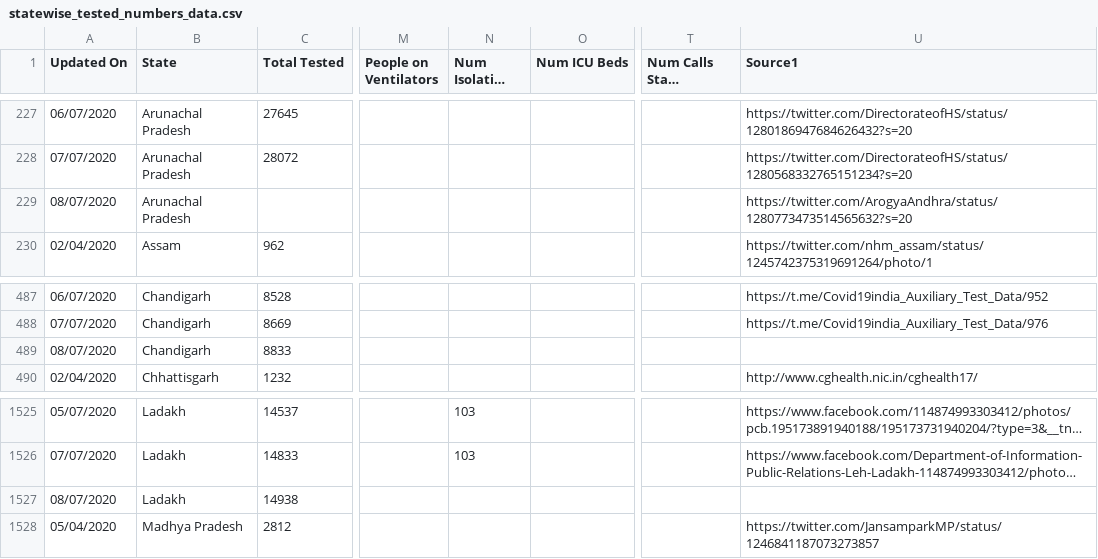
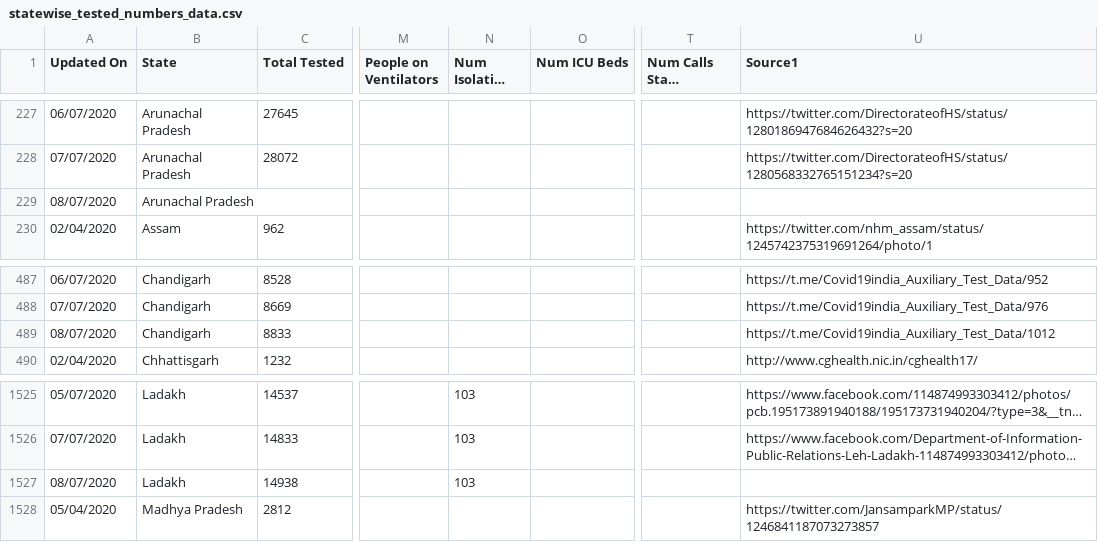
Before and after one commit to maaz619/api, a CSV file: csv/2020-07-09/statewise_tested_numbers_data.csv, drawn as a sheet; only a part is shown, gaps mark what is left out; long unchanged cells end in …; the diff names each change by its address in the sheet, - before the commit and + after, or states it on an @@ line.

Commit message:
data updated on - Wed Jul  8 18:45:43 UTC 2020

```diff
--- a/csv/2020-07-09/statewise_tested_numbers_data.csv
+++ b/csv/2020-07-09/statewise_tested_numbers_data.csv
-U229 (Source1): https://twitter.com/ArogyaAndhra/status/1280773473514565632?s=20
+U229 (Source1): (empty)
-U489 (Source1): (empty)
+U489 (Source1): https://t.me/Covid19india_Auxiliary_Test_Data/1012
-N1527 (Num Isolation Beds): (empty)
+N1527 (Num Isolation Beds): 103
```
Also changed, not shown: csv/latest/statewise_tested_numbers_data.csv, 25 other files.
